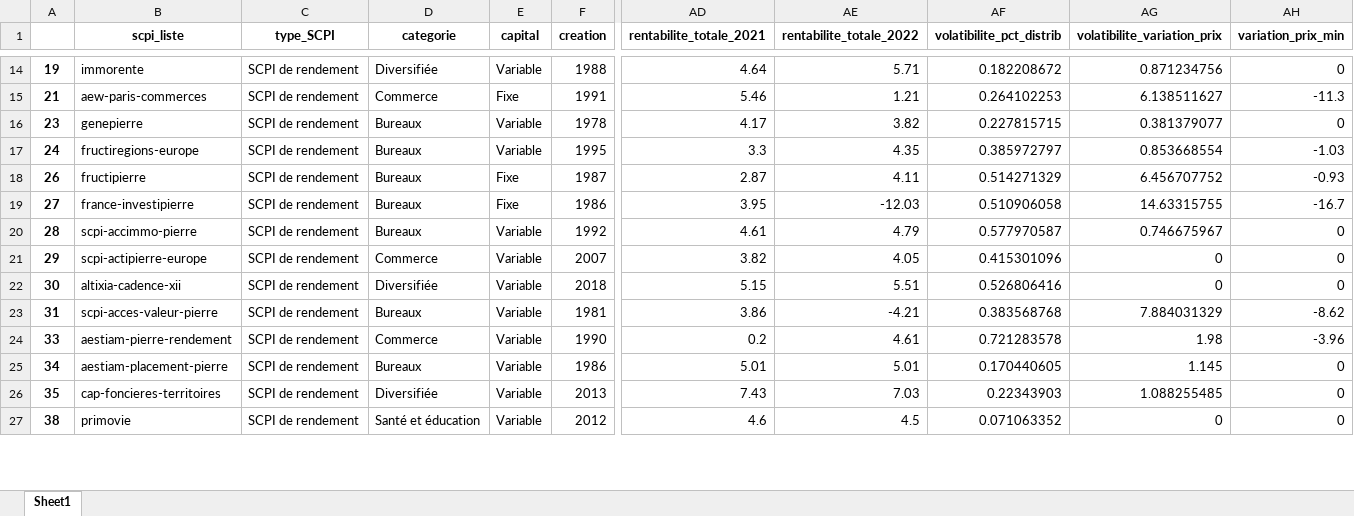
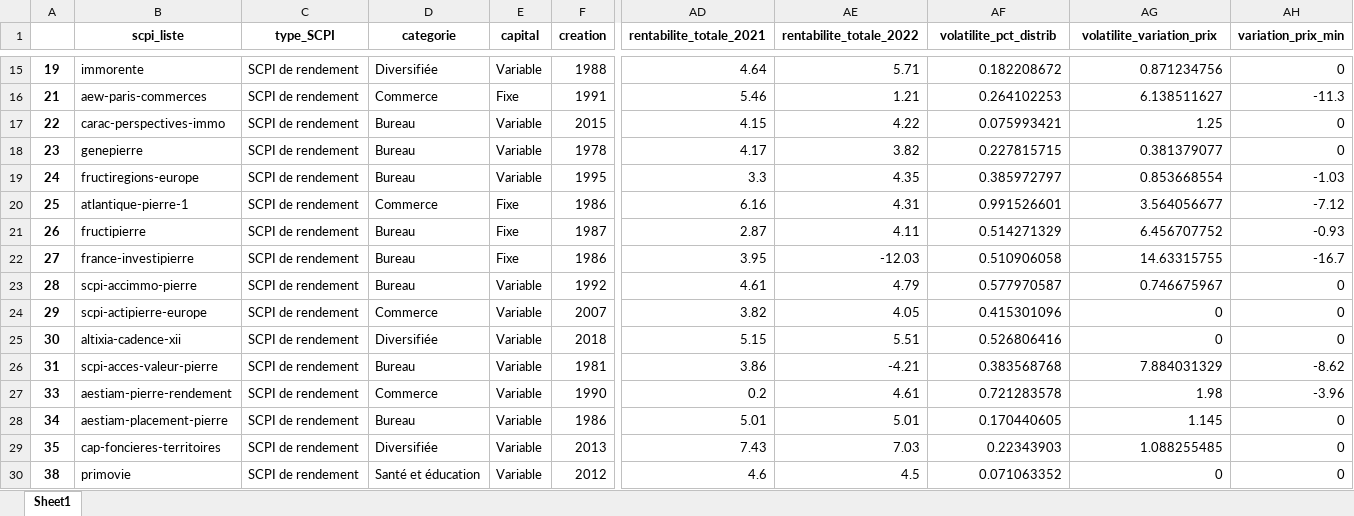
Before and after one commit to paulgst/Analyses-SCPI, an Excel workbook: data/processed/dataframe_sans_dummies.xlsx, sheet Sheet1, drawn as a sheet; only a part is shown, gaps mark what is left out; values as stored, in another font and other column widths than the file's, no borders; addresses are those after the commit; rows hold the shown columns only; the diff covers the shown part only; the diff names each change by its address in the sheet, - before the commit and + after, or states it on an @@ line.

```diff
--- a/data/processed/dataframe_sans_dummies.xlsx (sheet Sheet1)
+++ b/data/processed/dataframe_sans_dummies.xlsx (sheet Sheet1)
-AF1: volatibilite_pct_distrib
+AF1: volatilite_pct_distrib
-AG1: volatibilite_variation_prix
+AG1: volatilite_variation_prix
+row 17: 22 | carac-perspectives-immo | SCPI de rendement | Bureau | Variable | 2015 | 4.15 | 4.22 | 0.075993421 | 1.25 | 0
-D18:D19 (categorie): Bureaux
+D18:D19 (categorie): Bureau
+row 20: 25 | atlantique-pierre-1 | SCPI de rendement | Commerce | Fixe | 1986 | 6.16 | 4.31 | 0.991526601 | 3.564056677 | -7.12
-D21:D23 (categorie): Bureaux
+D21:D23 (categorie): Bureau
-D26 (categorie): Bureaux
+D26 (categorie): Bureau
-D28 (categorie): Bureaux
+D28 (categorie): Bureau
```
Also changed, not shown: 6 added rows and 27 edited cells elsewhere in this sheet, data/processed/df_ml.xlsx, data/raw/df_brut_modif.xlsx, 8 other files.
